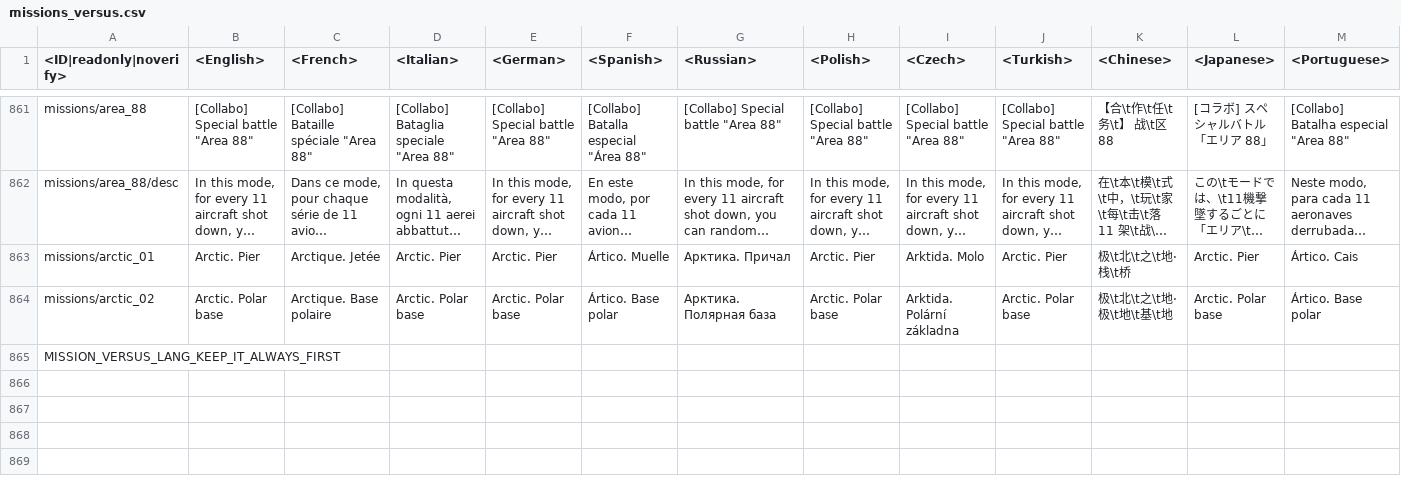
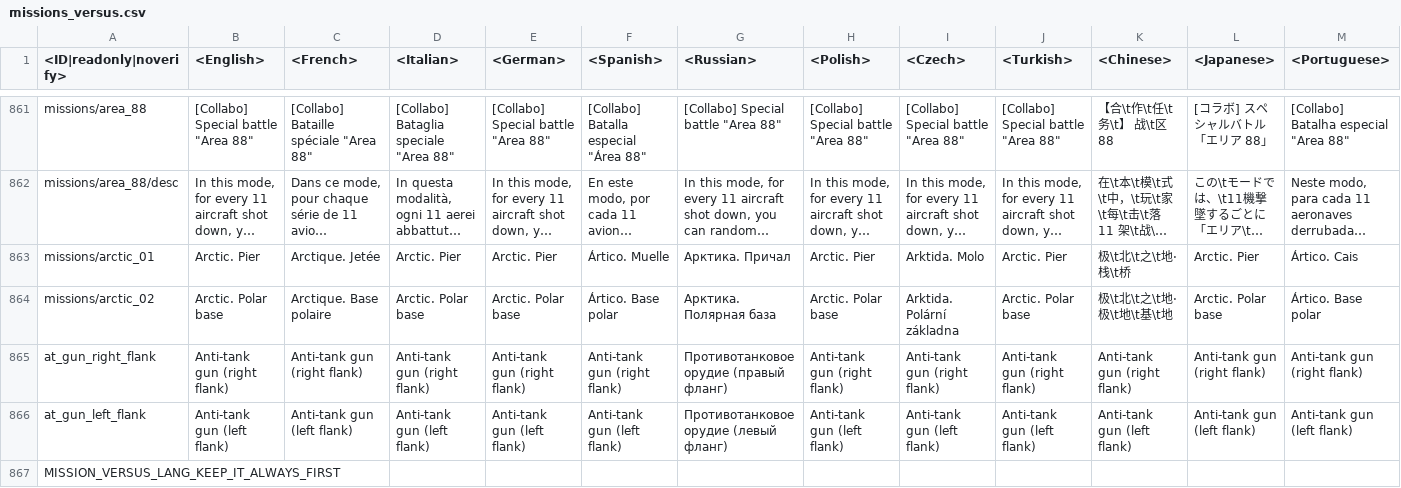
Before and after one commit to Warthunder-Open-Source-Foundation/wt_datamine_extractor, a CSV file: lang/missions_versus.csv, drawn as a sheet; only a part is shown, gaps mark what is left out; long unchanged cells end in …; rows hold the shown columns only; the diff names each change by its address in the sheet, - before the commit and + after, or states it on an @@ line.

```diff
--- a/lang/missions_versus.csv
+++ b/lang/missions_versus.csv
+row 865: at_gun_right_flank | Anti-tank gun (right flank) | Anti-tank gun (right flank) | Anti-tank gun (right flank) | Anti-tank gun (right flank) | Anti-tank gun (right flank) | Противотанковое орудие (правый фланг) | Anti-tank gun (right flank) | Anti-tank gun (right flank) | Anti-tank gun (right flank) | Anti-tank gun (right flank) | Anti-tank gun (right flank) | Anti-tank gun (right flank)
+row 866: at_gun_left_flank | Anti-tank gun (left flank) | Anti-tank gun (left flank) | Anti-tank gun (left flank) | Anti-tank gun (left flank) | Anti-tank gun (left flank) | Противотанковое орудие (левый фланг) | Anti-tank gun (left flank) | Anti-tank gun (left flank) | Anti-tank gun (left flank) | Anti-tank gun (left flank) | Anti-tank gun (left flank) | Anti-tank gun (left flank)
```
Also changed, not shown: battle_rating/all.csv, 15 other files.
